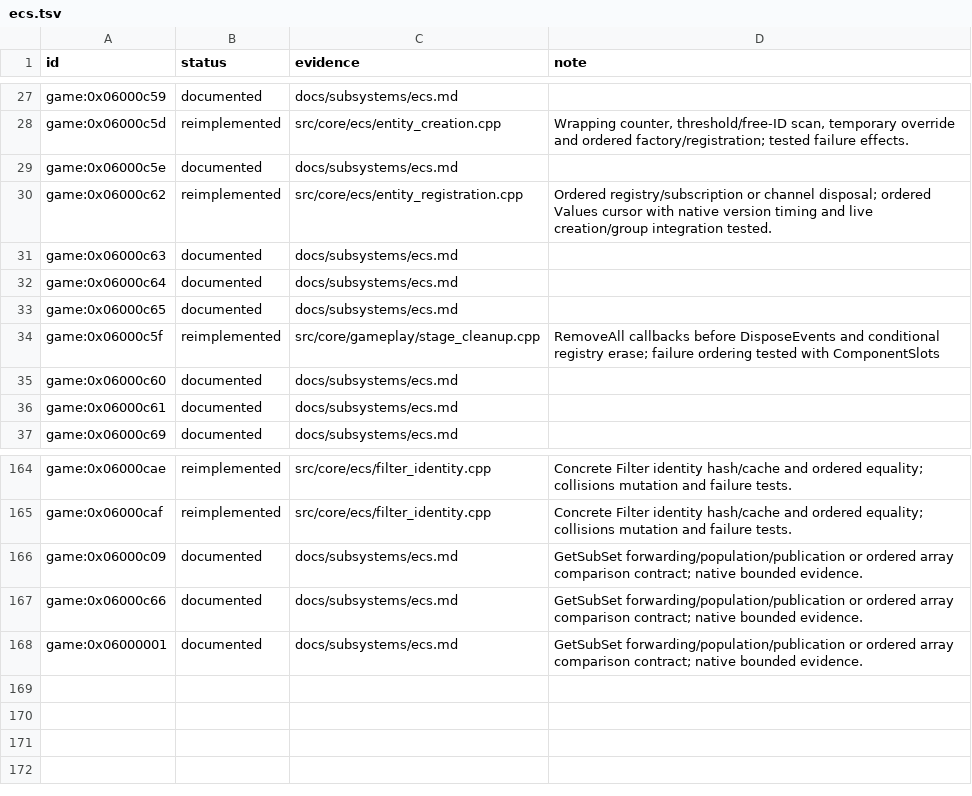
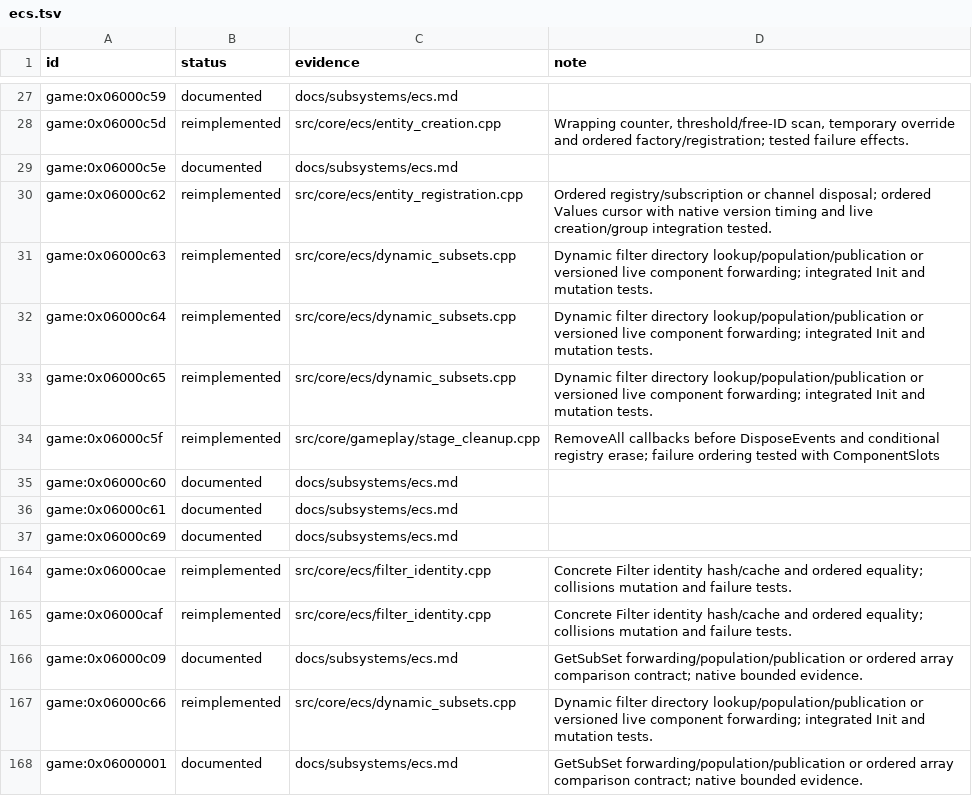
Before and after one commit to Tim-campy/magicians-saga-port, a TSV file: re/status/ecs.tsv, drawn as a sheet; only a part is shown, gaps mark what is left out.

Commit message:
port(ecs): create and populate dynamic gameplay subsets

```diff
--- a/re/status/ecs.tsv
+++ b/re/status/ecs.tsv
@@ -30,5 +30,5 @@ game:0x06000c5e	documented	docs/subsystems/ecs.md
 game:0x06000c62	reimplemented	src/core/ecs/entity_registration.cpp	Ordered registry/subscription or channel disposal; ordered Values cursor with native version timing and live creation/group integration tested.
-game:0x06000c63	documented	docs/subsystems/ecs.md	
-game:0x06000c64	documented	docs/subsystems/ecs.md	
-game:0x06000c65	documented	docs/subsystems/ecs.md	
+game:0x06000c63	reimplemented	src/core/ecs/dynamic_subsets.cpp	Dynamic filter directory lookup/population/publication or versioned live component forwarding; integrated Init and mutation tests.
+game:0x06000c64	reimplemented	src/core/ecs/dynamic_subsets.cpp	Dynamic filter directory lookup/population/publication or versioned live component forwarding; integrated Init and mutation tests.
+game:0x06000c65	reimplemented	src/core/ecs/dynamic_subsets.cpp	Dynamic filter directory lookup/population/publication or versioned live component forwarding; integrated Init and mutation tests.
 game:0x06000c5f	reimplemented	src/core/gameplay/stage_cleanup.cpp	RemoveAll callbacks before DisposeEvents and conditional registry erase; failure ordering tested with ComponentSlots
@@ -166,3 +166,3 @@ game:0x06000caf	reimplemented	src/core/ecs/filter_identity.cpp	Concrete Filter i
 game:0x06000c09	documented	docs/subsystems/ecs.md	GetSubSet forwarding/population/publication or ordered array comparison contract; native bounded evidence.
-game:0x06000c66	documented	docs/subsystems/ecs.md	GetSubSet forwarding/population/publication or ordered array comparison contract; native bounded evidence.
+game:0x06000c66	reimplemented	src/core/ecs/dynamic_subsets.cpp	Dynamic filter directory lookup/population/publication or versioned live component forwarding; integrated Init and mutation tests.
 game:0x06000001	documented	docs/subsystems/ecs.md	GetSubSet forwarding/population/publication or ordered array comparison contract; native bounded evidence.
```
Also changed, not shown: re/functions.csv, 9 other files.
